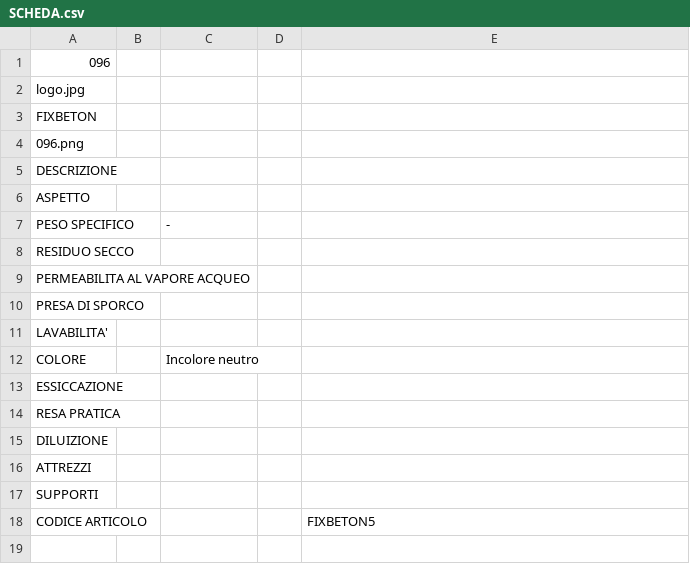
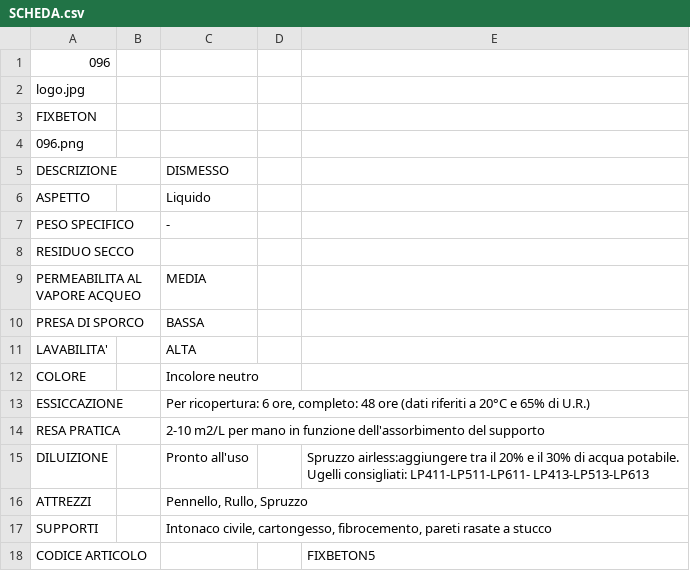
Before and after one commit to RobertoITA/SitoSchede, a CSV file: SitoSchede/pro_ita/PRODOTTI/096/SCHEDA.csv, drawn as a sheet; the diff names each change by its address in the sheet, - before the commit and + after, or states it on an @@ line.

```diff
--- a/SitoSchede/pro_ita/PRODOTTI/096/SCHEDA.csv
+++ b/SitoSchede/pro_ita/PRODOTTI/096/SCHEDA.csv
-C5: (empty)
+C5: DISMESSO
-C6 (DISMESSO): (empty)
+C6 (DISMESSO): Liquido
-C9 (DISMESSO): (empty)
+C9 (DISMESSO): MEDIA
-C10 (DISMESSO): (empty)
+C10 (DISMESSO): BASSA
-C11 (DISMESSO): (empty)
+C11 (DISMESSO): ALTA
-C13 (DISMESSO): (empty)
+C13 (DISMESSO): Per ricopertura: 6 ore, completo: 48 ore (dati riferiti a 20°C e 65% di U.R.)
-C14 (DISMESSO): (empty)
+C14 (DISMESSO): 2-10 m2/L per mano in funzione dell'assorbimento del supporto
-C15 (DISMESSO): (empty)
+C15 (DISMESSO): Pronto all'uso
-E15: (empty)
+E15: Spruzzo airless:aggiungere tra il 20% e il 30% di acqua potabile. Ugelli consigliati: LP411-LP511-LP611- LP413-LP513-LP613
-C16 (DISMESSO): (empty)
+C16 (DISMESSO): Pennello, Rullo, Spruzzo
-C17 (DISMESSO): (empty)
+C17 (DISMESSO): Intonaco civile, cartongesso, fibrocemento, pareti rasate a stucco
```
Also changed, not shown: SitoSchede/pro_ita/PRODOTTI/026/SCHEDA.csv, SitoSchede/pro_ita/PRODOTTI/097/SCHEDA.csv, 51 other files.
